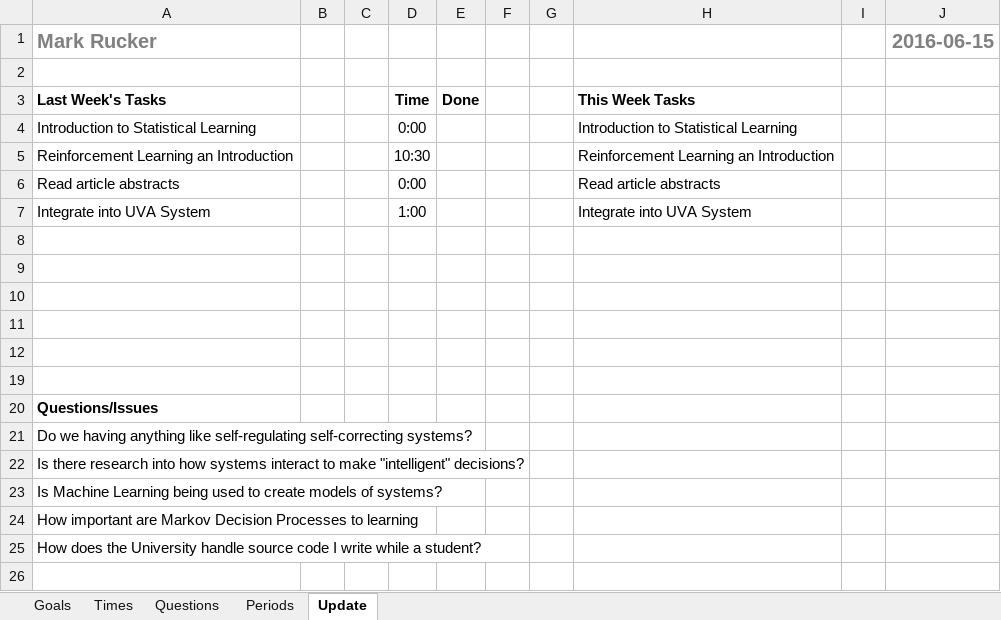
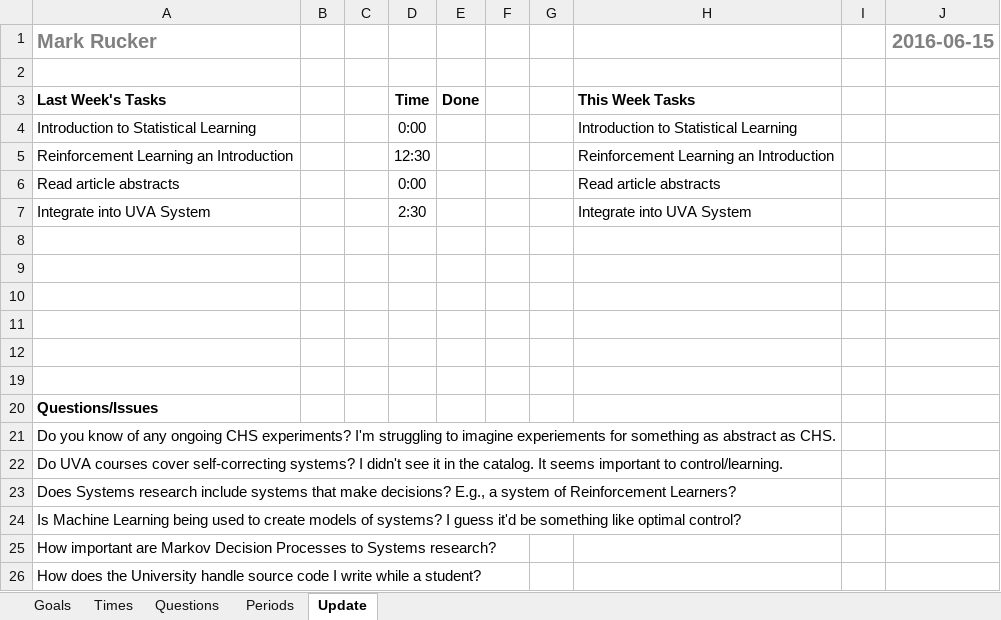
Before and after one commit to mrucker/uva-archive, an Excel workbook: updates/Updates.xlsx, sheet Update, drawn as a sheet; values as stored, in another font and other column widths than the file's, no borders; conditional formats not drawn; the diff names each change by its address in the sheet, - before the commit and + after, or states it on an @@ line.

```diff
--- a/updates/Updates.xlsx (sheet Update)
+++ b/updates/Updates.xlsx (sheet Update)
-D5: 10:30
+D5: 12:30
-D7: 1:00
+D7: 2:30
-A21 (Mark Rucker): Do we having anything like self-regulating self-correcting systems?
+A21 (Mark Rucker): Do you know of any ongoing CHS experiments? I'm struggling to imagine experiements for something as abstract as CHS.
-A22 (Mark Rucker): Is there research into how systems interact to make "intelligent" decisions?
+A22 (Mark Rucker): Do UVA courses cover self-correcting systems? I didn't see it in the catalog. It seems important to control/learning.
-A23 (Mark Rucker): Is Machine Learning being used to create models of systems?
+A23 (Mark Rucker): Does Systems research include systems that make decisions? E.g., a system of Reinforcement Learners?
-A24 (Mark Rucker): How important are Markov Decision Processes to learning
+A24 (Mark Rucker): Is Machine Learning being used to create models of systems? I guess it'd be something like optimal control?
+row 25: How important are Markov Decision Processes to Systems research?
```
Also changed, not shown: sheet Times, sheet Periods, sheet Questions, 1 other file.
